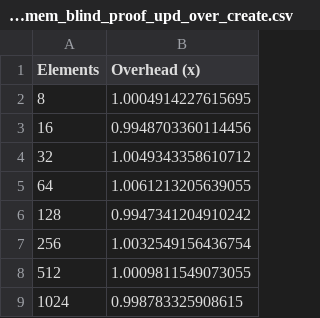
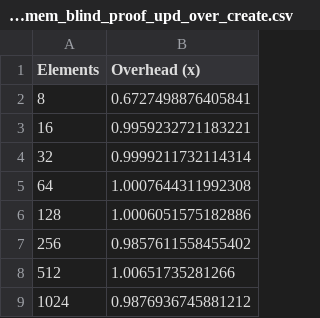
Before and after one commit to 0xSooki/privately-delegatable-accumulator-proofs, a CSV file: data_for_latex/class_non_mem_blind_proof_upd_over_create.csv, drawn as a sheet.

```diff
--- a/data_for_latex/class_non_mem_blind_proof_upd_over_create.csv
+++ b/data_for_latex/class_non_mem_blind_proof_upd_over_create.csv
@@ -1,9 +1,9 @@
 Elements,Overhead (x)
-8,1.0004914227615695
-16,0.9948703360114456
-32,1.0049343358610712
-64,1.0061213205639055
-128,0.9947341204910242
-256,1.0032549156436754
-512,1.0009811549073055
-1024,0.998783325908615
+8,0.6727498876405841
+16,0.9959232721183221
+32,0.9999211732114314
+64,1.0007644311992308
+128,1.0006051575182886
+256,0.9857611558455402
+512,1.00651735281266
+1024,0.9876936745881212
```
Also changed, not shown: data_for_latex/rsa_trapdoored_non_mem_blind_proof_upd_over_create.csv, data_for_latex/rsa_trapdoorless_non_mem_blind_proof_upd_over_create.csv, 21 other files.
